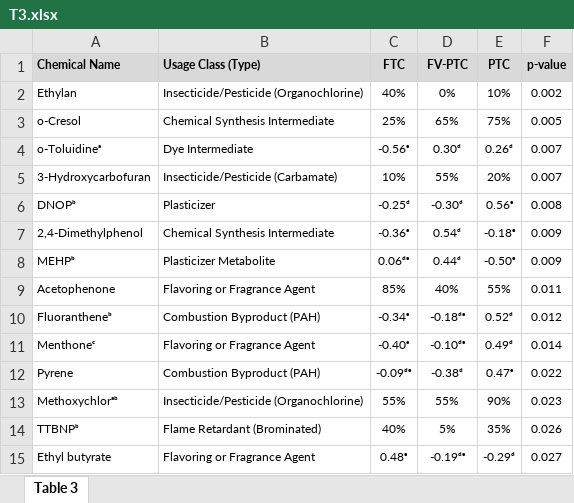
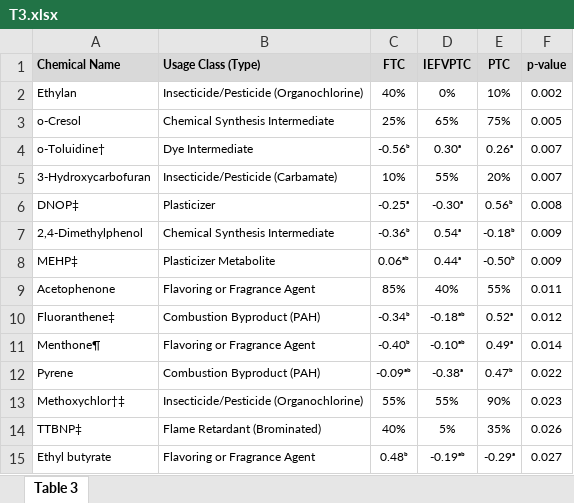
Before and after one commit to jdpreston30/thyroid-exposomics-2025, an Excel workbook: Outputs/Tables/T3.xlsx, sheet Table 3, drawn as a sheet; only a part is shown; values as stored, in another font and other column widths than the file's, no borders; the diff covers the shown part only; the diff names each change by its address in the sheet, - before the commit and + after, or states it on an @@ line.

```diff
--- a/Outputs/Tables/T3.xlsx (sheet Table 3)
+++ b/Outputs/Tables/T3.xlsx (sheet Table 3)
-D1: FV-PTC
+D1: IEFVPTC
-A4 (Chemical Name): o-Toluidineᵃ
+A4 (Chemical Name): o-Toluidine†
-C4 (FTC): -0.56ᵉ
+C4 (FTC): -0.56ᵇ
-D4 (IEFVPTC): 0.30ᵈ
+D4 (IEFVPTC): 0.30ᵃ
-E4 (PTC): 0.26ᵈ
+E4 (PTC): 0.26ᵃ
-A6 (Chemical Name): DNOPᵇ
+A6 (Chemical Name): DNOP‡
-C6 (FTC): -0.25ᵈ
+C6 (FTC): -0.25ᵃ
-D6 (IEFVPTC): -0.30ᵈ
+D6 (IEFVPTC): -0.30ᵃ
-E6 (PTC): 0.56ᵉ
+E6 (PTC): 0.56ᵇ
-C7 (FTC): -0.36ᵉ
+C7 (FTC): -0.36ᵇ
-D7 (IEFVPTC): 0.54ᵈ
+D7 (IEFVPTC): 0.54ᵃ
-E7 (PTC): -0.18ᵉ
+E7 (PTC): -0.18ᵇ
-A8 (Chemical Name): MEHPᵇ
+A8 (Chemical Name): MEHP‡
-C8 (FTC): 0.06ᵈᵉ
+C8 (FTC): 0.06ᵃᵇ
-D8 (IEFVPTC): 0.44ᵈ
+D8 (IEFVPTC): 0.44ᵃ
-E8 (PTC): -0.50ᵉ
+E8 (PTC): -0.50ᵇ
-A10 (Chemical Name): Fluorantheneᵇ
+A10 (Chemical Name): Fluoranthene‡
-C10 (FTC): -0.34ᵉ
+C10 (FTC): -0.34ᵇ
-D10 (IEFVPTC): -0.18ᵈᵉ
+D10 (IEFVPTC): -0.18ᵃᵇ
-E10 (PTC): 0.52ᵈ
+E10 (PTC): 0.52ᵃ
-A11 (Chemical Name): Menthoneᶜ
+A11 (Chemical Name): Menthone¶
-C11 (FTC): -0.40ᵉ
+C11 (FTC): -0.40ᵇ
-D11 (IEFVPTC): -0.10ᵈᵉ
+D11 (IEFVPTC): -0.10ᵃᵇ
-E11 (PTC): 0.49ᵈ
+E11 (PTC): 0.49ᵃ
-C12 (FTC): -0.09ᵈᵉ
+C12 (FTC): -0.09ᵃᵇ
-D12 (IEFVPTC): -0.38ᵈ
+D12 (IEFVPTC): -0.38ᵃ
-E12 (PTC): 0.47ᵉ
+E12 (PTC): 0.47ᵇ
-A13 (Chemical Name): Methoxychlorᵃᵇ
+A13 (Chemical Name): Methoxychlor†‡
-A14 (Chemical Name): TTBNPᵇ
+A14 (Chemical Name): TTBNP‡
-C15 (FTC): 0.48ᵉ
+C15 (FTC): 0.48ᵇ
-D15 (IEFVPTC): -0.19ᵈᵉ
+D15 (IEFVPTC): -0.19ᵃᵇ
-E15 (PTC): -0.29ᵈ
+E15 (PTC): -0.29ᵃ
```
Also changed, not shown: 39 edited cells elsewhere in this sheet, Outputs/Tables/T1.xlsx, Outputs/Tables/T2.xlsx, 40 other files.
